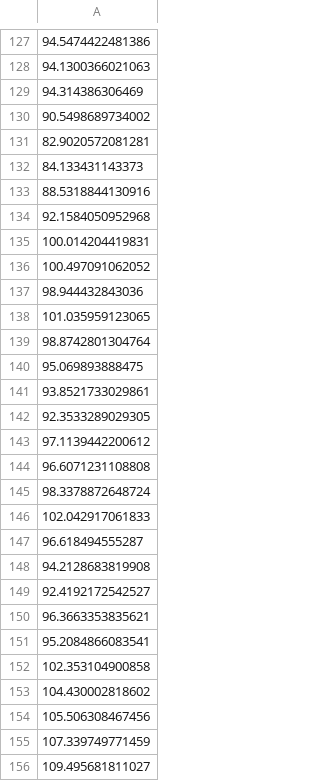
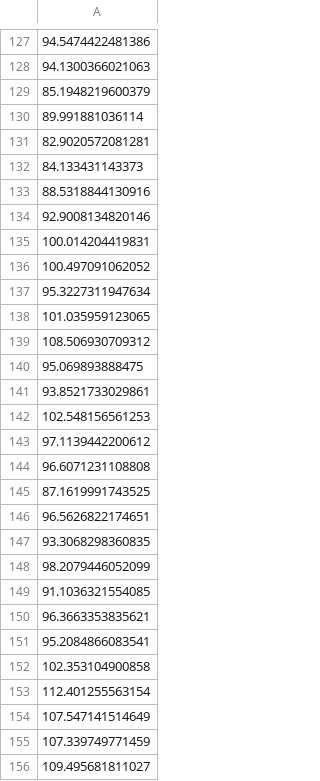
Before and after one commit to minnaheim/gha_demo, a CSV file: data/ch/kof/baro/series.csv, drawn as a sheet; only a part is shown, gaps mark what is left out; the diff covers the shown part only.

```diff
--- a/data/ch/kof/baro/series.csv
+++ b/data/ch/kof/baro/series.csv
@@ -128,4 +128,4 @@
 94.1300366021063
-94.314386306469
-90.5498689734002
+85.1948219600379
+89.991881036114
 82.9020572081281
@@ -133,18 +133,18 @@
 88.5318844130916
-92.1584050952968
+92.9008134820146
 100.014204419831
 100.497091062052
-98.944432843036
+95.3227311947634
 101.035959123065
-98.8742801304764
+108.506930709312
 95.069893888475
 93.8521733029861
-92.3533289029305
+102.548156561253
 97.1139442200612
 96.6071231108808
-98.3378872648724
-102.042917061833
-96.618494555287
-94.2128683819908
-92.4192172542527
+87.1619991743525
+96.5626822174651
+93.3068298360835
+98.2079446052099
+91.1036321554085
 96.3663353835621
@@ -152,4 +152,4 @@
 102.353104900858
-104.430002818602
-105.506308467456
+112.401255563154
+107.547141514649
 107.339749771459
```
Also changed, not shown: 92 edited cells elsewhere in this file, data/ch/kof/baro2/series.csv.
